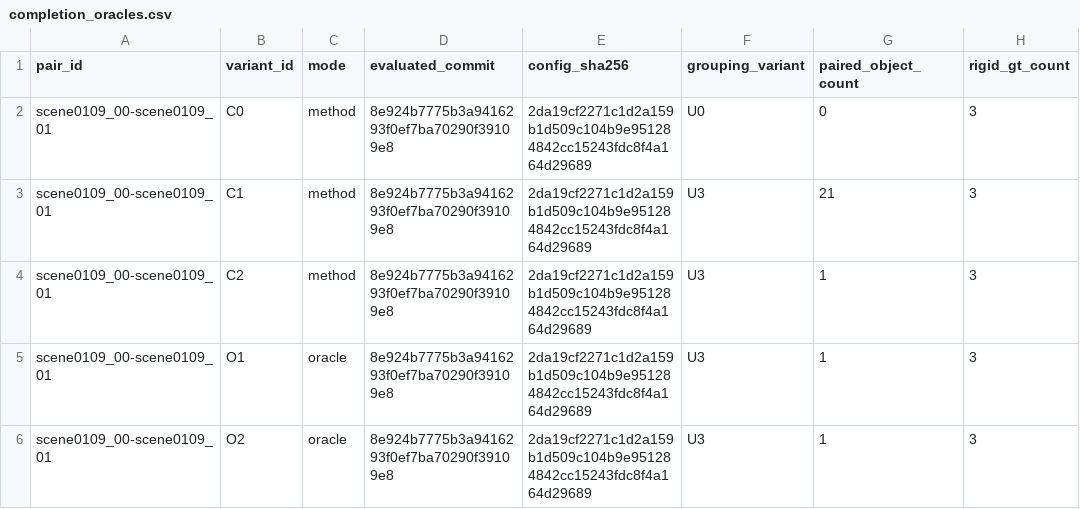
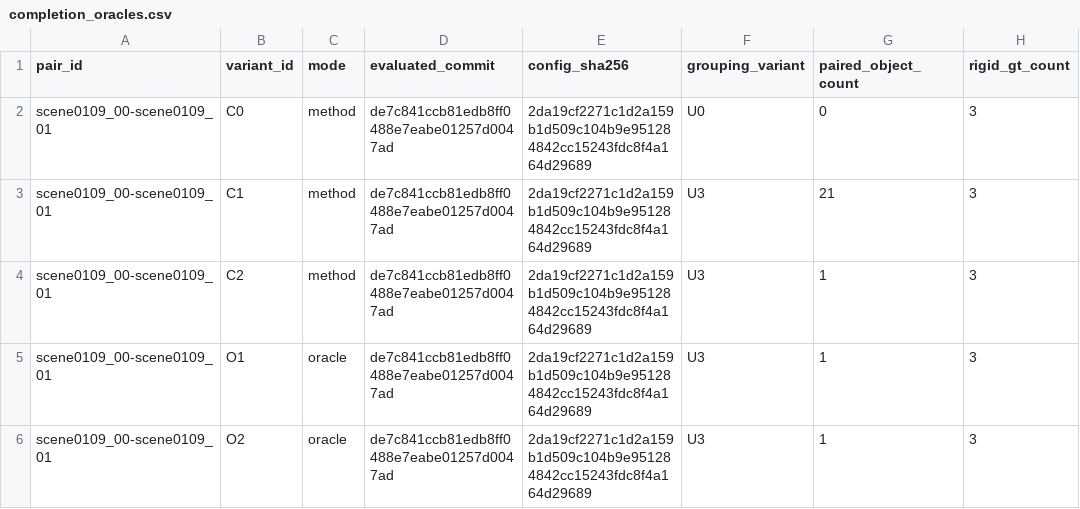
Before and after one commit to Orangekostar/oviovo, a CSV file: configs/evaluation/results/ovi_rescene_object_level_transfer/completion_oracles.csv, drawn as a sheet; only a part is shown; the diff names each change by its address in the sheet, - before the commit and + after, or states it on an @@ line.

Commit message:
eval: refresh isolated recovery evidence

```diff
--- a/configs/evaluation/results/ovi_rescene_object_level_transfer/completion_oracles.csv
+++ b/configs/evaluation/results/ovi_rescene_object_level_transfer/completion_oracles.csv
-D2:D6 (evaluated_commit): 8e924b7775b3a9416293f0ef7ba70290f39109e8
+D2:D6 (evaluated_commit): de7c841ccb81edb8ff0488e7eabe01257d0047ad
```
Also changed, not shown: 1 other file.
